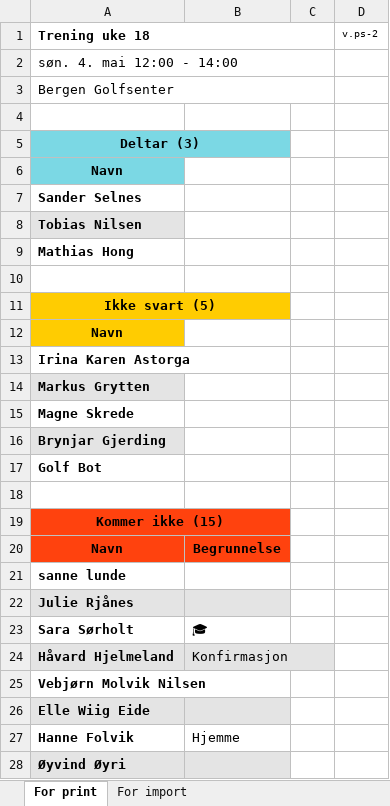
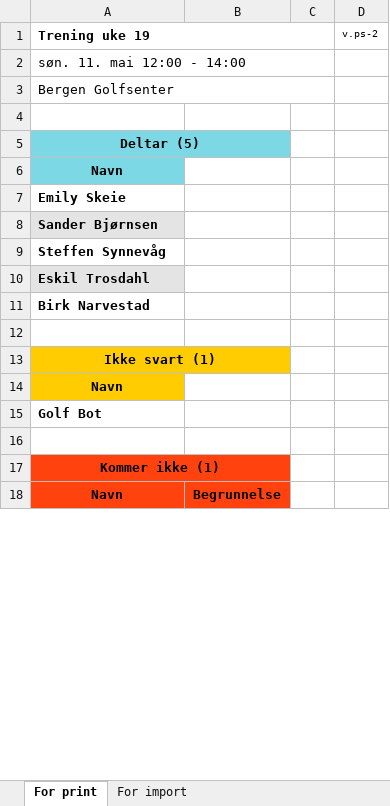
Before and after one commit to ELmustasje/bsi-golf-api, an Excel workbook: xlsx_files/spond(4).xlsx, sheet For print, drawn as a sheet; only a part is shown; values as stored, in another font and other column widths than the file's, no borders; removed rows and columns are numbered as before the commit, all else as after; the diff covers the shown part only; the diff names each change by its address in the sheet, - before the commit and + after, or states it on an @@ line.

```diff
--- a/xlsx_files/spond(4).xlsx (sheet For print)
+++ b/xlsx_files/spond(4).xlsx (sheet For print)
-A1: Trening uke 18
+A1: Trening uke 19
-A2 (Trening uke 19): søn. 4. mai 12:00 - 14:00
+A2 (Trening uke 19): søn. 11. mai 12:00 - 14:00
-A5 (Trening uke 19): Deltar (3)
+A5 (Trening uke 19): Deltar (5)
-A7 (Trening uke 19): Sander Selnes
+A7 (Trening uke 19): Emily Skeie
-A8 (Trening uke 19): Tobias Nilsen
+A8 (Trening uke 19): Sander Bjørnsen
-A9 (Trening uke 19): Mathias Hong
+A9 (Trening uke 19): Steffen Synnevåg
+row 10: Eskil Trosdahl
+row 11: Birk Narvestad
-A13 (Trening uke 19): Ikke svart (5)
+A13 (Trening uke 19): Ikke svart (1)
-row 13: Irina Karen Astorga
-row 14: Markus Grytten
-row 15: Magne Skrede
-row 16: Brynjar Gjerding
-A17 (Trening uke 19): Kommer ikke (15)
+A17 (Trening uke 19): Kommer ikke (1)
-row 21: sanne lunde
-row 22: Julie Rjånes
-row 23: Sara Sørholt | 🎓
-row 24: Håvard Hjelmeland | Konfirmasjon
-row 25: Vebjørn Molvik Nilsen
-row 26: Elle Wiig Eide
-row 27: Hanne Folvik | Hjemme
-row 28: Øyvind Øyri
```
Also changed, not shown: 1 added row and 7 removed rows elsewhere in this sheet, sheet For import, xlsx_files/spond(3).xlsx, 1 other file.
